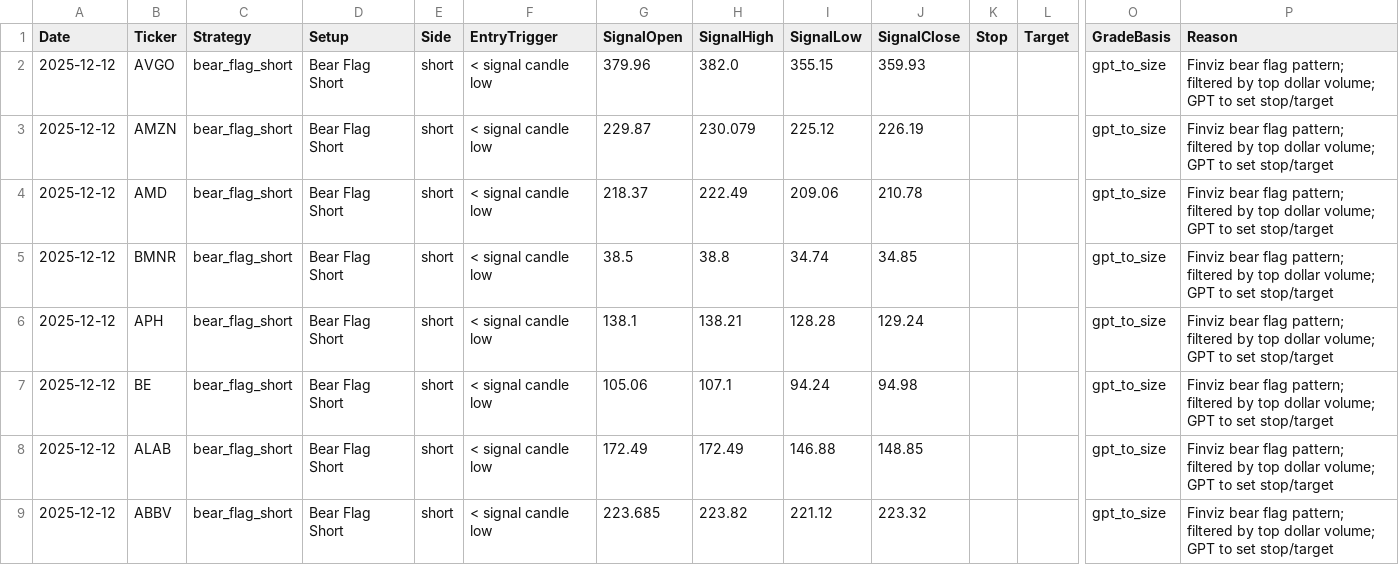
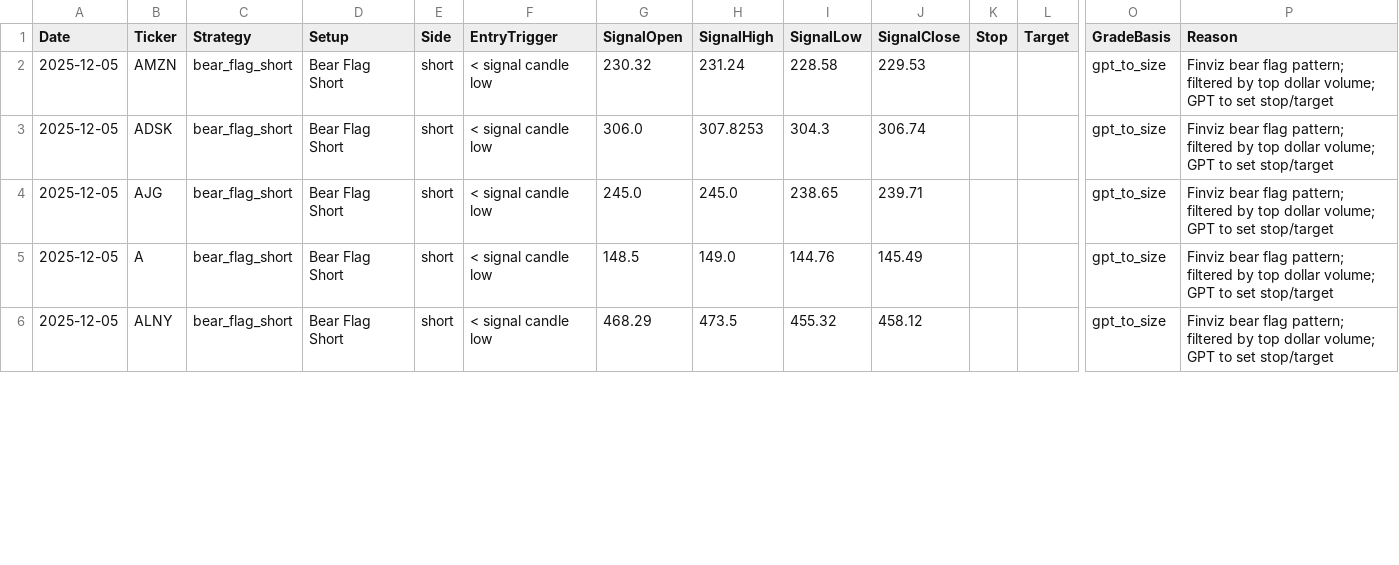
Before and after one commit to mpincus/Swing_Systems, a CSV file: docs/bear_flag_short/signals.csv, drawn as a sheet; only a part is shown, gaps mark what is left out; removed rows and columns are numbered as before the commit, all else as after; rows hold the shown columns only; the diff covers the shown part only; the diff names each change by its address in the sheet, - before the commit and + after, or states it on an @@ line.

Commit message:
Add bar OHLCV to combined signals and rerun (1-day window)

```diff
--- a/docs/bear_flag_short/signals.csv
+++ b/docs/bear_flag_short/signals.csv
-row 2: 2025-12-12 | AVGO | bear_flag_short | Bear Flag Short | short | < signal candle low | 379.96 | 382.0 | 355.15 | 359.93 |  |  | gpt_to_size | Finviz bear flag pattern; filtered by top dollar volume; GPT to set stop/target
-A2:A5 (Date): 2025-12-12
+A2:A5 (Date): 2025-12-05
-G2 (SignalOpen): 229.87
+G2 (SignalOpen): 230.32
-H2 (SignalHigh): 230.079
+H2 (SignalHigh): 231.24
-I2 (SignalLow): 225.12
+I2 (SignalLow): 228.58
-J2 (SignalClose): 226.19
+J2 (SignalClose): 229.53
-B3 (Ticker): AMD
+B3 (Ticker): ADSK
-G3 (SignalOpen): 218.37
+G3 (SignalOpen): 306.0
-H3 (SignalHigh): 222.49
+H3 (SignalHigh): 307.8253
-I3 (SignalLow): 209.06
+I3 (SignalLow): 304.3
-J3 (SignalClose): 210.78
+J3 (SignalClose): 306.74
-B4 (Ticker): BMNR
+B4 (Ticker): AJG
-G4 (SignalOpen): 38.5
+G4 (SignalOpen): 245.0
-H4 (SignalHigh): 38.8
+H4 (SignalHigh): 245.0
-I4 (SignalLow): 34.74
+I4 (SignalLow): 238.65
-J4 (SignalClose): 34.85
+J4 (SignalClose): 239.71
-B5 (Ticker): APH
+B5 (Ticker): A
-G5 (SignalOpen): 138.1
+G5 (SignalOpen): 148.5
-H5 (SignalHigh): 138.21
+H5 (SignalHigh): 149.0
-I5 (SignalLow): 128.28
+I5 (SignalLow): 144.76
-J5 (SignalClose): 129.24
+J5 (SignalClose): 145.49
-row 7: 2025-12-12 | BE | bear_flag_short | Bear Flag Short | short | < signal candle low | 105.06 | 107.1 | 94.24 | 94.98 |  |  | gpt_to_size | Finviz bear flag pattern; filtered by top dollar volume; GPT to set stop/target
-A6 (Date): 2025-12-12
+A6 (Date): 2025-12-05
-B6 (Ticker): ALAB
+B6 (Ticker): ALNY
-G6 (SignalOpen): 172.49
+G6 (SignalOpen): 468.29
-H6 (SignalHigh): 172.49
+H6 (SignalHigh): 473.5
-I6 (SignalLow): 146.88
+I6 (SignalLow): 455.32
-J6 (SignalClose): 148.85
+J6 (SignalClose): 458.12
-row 9: 2025-12-12 | ABBV | bear_flag_short | Bear Flag Short | short | < signal candle low | 223.685 | 223.82 | 221.12 | 223.32 |  |  | gpt_to_size | Finviz bear flag pattern; filtered by top dollar volume; GPT to set stop/target
```
Also changed, not shown: 12 edited cells elsewhere in this file, docs/channel_up_long/signals.csv, docs/combined_signals.csv, 9 other files.
